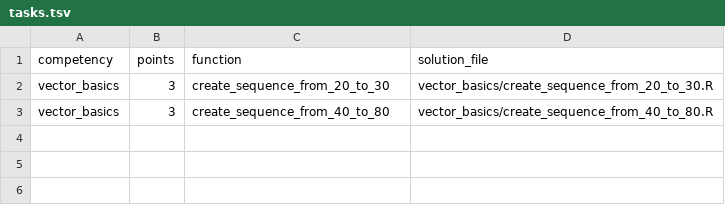
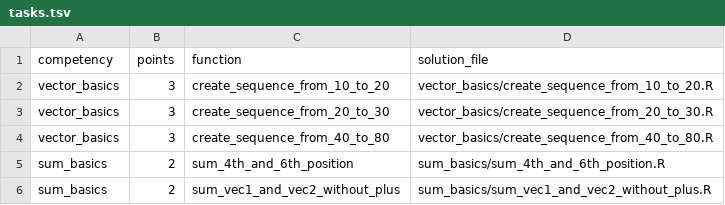
Before and after one commit to TwlyY29/r_validator, a TSV file: task_1/345678/tasks.tsv, drawn as a sheet.

```diff
--- a/task_1/345678/tasks.tsv
+++ b/task_1/345678/tasks.tsv
@@ -1,3 +1,6 @@
 competency	points	function	solution_file
+vector_basics	3	create_sequence_from_10_to_20	vector_basics/create_sequence_from_10_to_20.R
 vector_basics	3	create_sequence_from_20_to_30	vector_basics/create_sequence_from_20_to_30.R
 vector_basics	3	create_sequence_from_40_to_80	vector_basics/create_sequence_from_40_to_80.R
+sum_basics	2	sum_4th_and_6th_position	sum_basics/sum_4th_and_6th_position.R
+sum_basics	2	sum_vec1_and_vec2_without_plus	sum_basics/sum_vec1_and_vec2_without_plus.R
```
Also changed, not shown: task_1/123456/tasks.tsv, task_1/234567/tasks.tsv, 22 other files.
